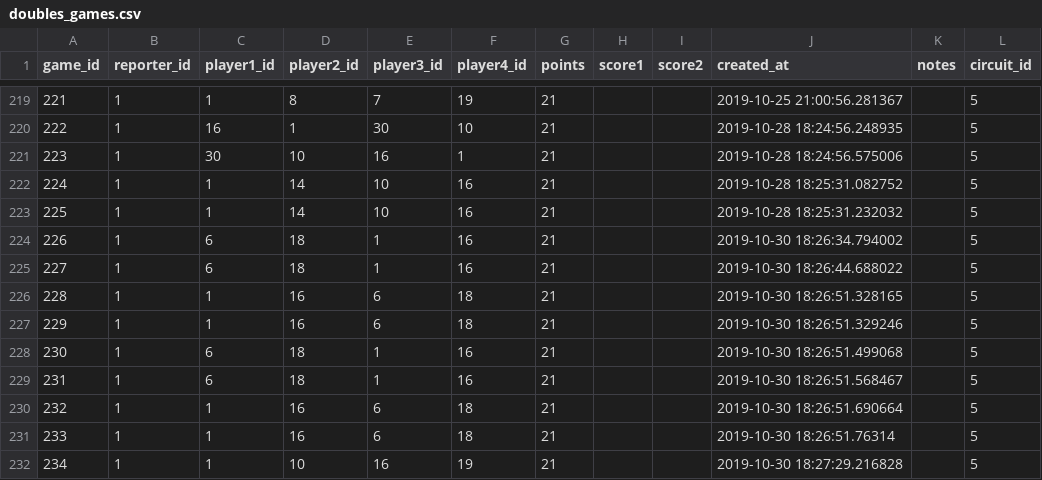
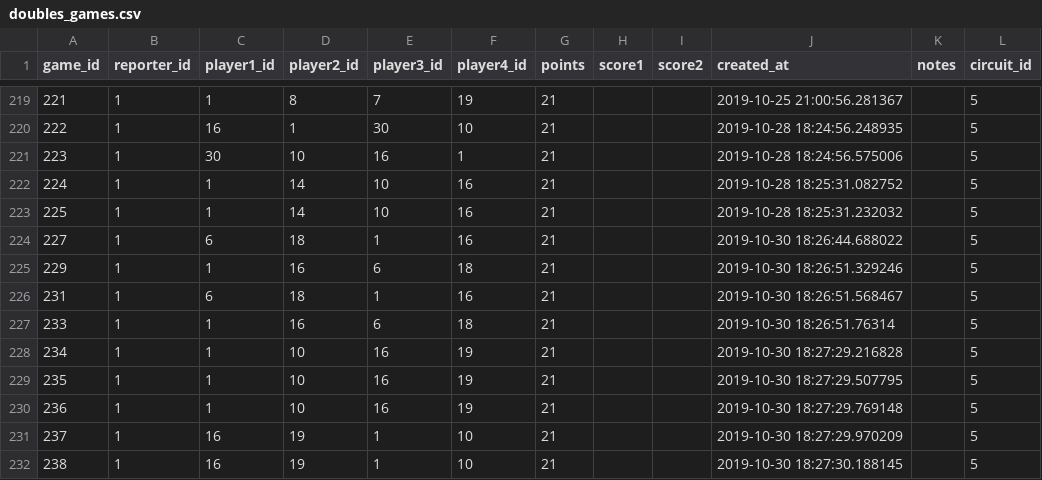
Before and after one commit to gamesguru/usatt-db, a CSV file: data/doubles_games.csv, drawn as a sheet; only a part is shown, gaps mark what is left out; the shorter side is filled out with more unchanged rows.

```diff
--- a/data/doubles_games.csv
+++ b/data/doubles_games.csv
@@ -223,9 +223,5 @@ game_id,reporter_id,player1_id,player2_id,player3_id,player4_id,points,score1,sc
 225,1,1,14,10,16,21,,,2019-10-28 18:25:31.232032,,5
-226,1,6,18,1,16,21,,,2019-10-30 18:26:34.794002,,5
 227,1,6,18,1,16,21,,,2019-10-30 18:26:44.688022,,5
-228,1,1,16,6,18,21,,,2019-10-30 18:26:51.328165,,5
 229,1,1,16,6,18,21,,,2019-10-30 18:26:51.329246,,5
-230,1,6,18,1,16,21,,,2019-10-30 18:26:51.499068,,5
 231,1,6,18,1,16,21,,,2019-10-30 18:26:51.568467,,5
-232,1,1,16,6,18,21,,,2019-10-30 18:26:51.690664,,5
 233,1,1,16,6,18,21,,,2019-10-30 18:26:51.76314,,5
```
Also changed, not shown: data/circuits.csv.
